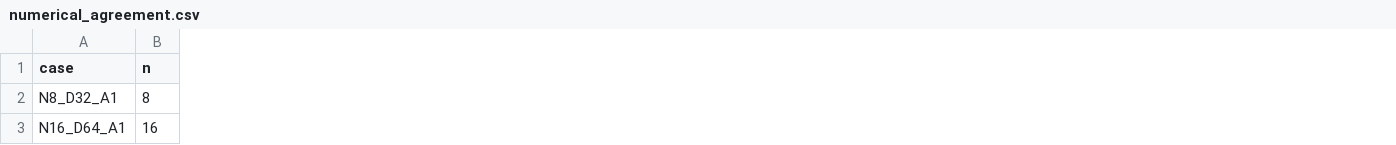
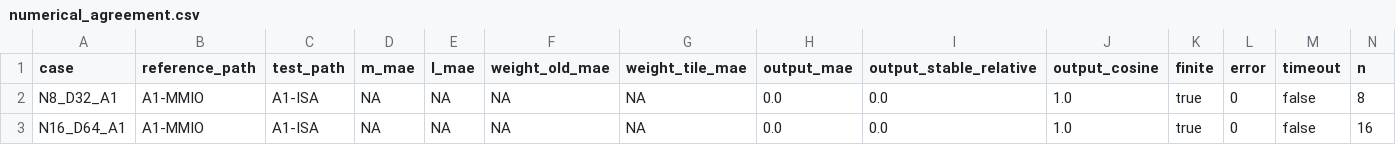
Before and after one commit to 951050634/spatz, a CSV file: experiments/phase7_omerge_instruction/formal/numerical_agreement.csv, drawn as a sheet; only a part is shown; the diff names each change by its address in the sheet, - before the commit and + after, or states it on an @@ line.

```diff
--- a/experiments/phase7_omerge_instruction/formal/numerical_agreement.csv
+++ b/experiments/phase7_omerge_instruction/formal/numerical_agreement.csv
+column B (reference_path), rows 2-3: A1-MMIO | A1-MMIO
+column C (test_path), rows 2-3: A1-ISA | A1-ISA
+column D (m_mae), rows 2-3: NA | NA
+column E (l_mae), rows 2-3: NA | NA
+column F (weight_old_mae), rows 2-3: NA | NA
+column G (weight_tile_mae), rows 2-3: NA | NA
+column H (output_mae), rows 2-3: 0.0 | 0.0
+column I (output_stable_relative), rows 2-3: 0.0 | 0.0
+column J (output_cosine), rows 2-3: 1.0 | 1.0
+column K (finite), rows 2-3: true | true
+column L (error), rows 2-3: 0 | 0
+column M (timeout), rows 2-3: false | false
```
Also changed, not shown: experiments/phase7_omerge_instruction/formal/performance.csv, experiments/phase7_omerge_instruction/formal/selector_audit.csv, 4 other files.
